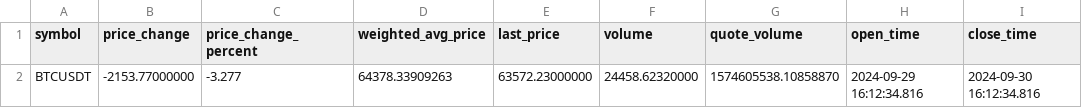
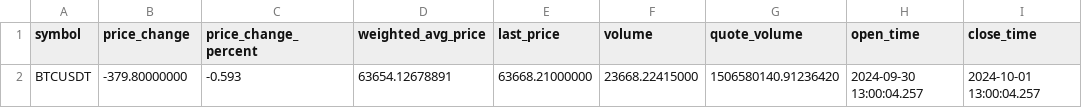
Before and after one commit to King-04/Crypto-Trading-Analysis-Data-Pipeline, a CSV file: dags/btc_data.csv, drawn as a sheet.

```diff
--- a/dags/btc_data.csv
+++ b/dags/btc_data.csv
@@ -1,2 +1,2 @@
 symbol,price_change,price_change_percent,weighted_avg_price,last_price,volume,quote_volume,open_time,close_time
-BTCUSDT,-2153.77000000,-3.277,64378.33909263,63572.23000000,24458.62320000,1574605538.10858870,2024-09-29 16:12:34.816,2024-09-30 16:12:34.816
+BTCUSDT,-379.80000000,-0.593,63654.12678891,63668.21000000,23668.22415000,1506580140.91236420,2024-09-30 13:00:04.257,2024-10-01 13:00:04.257
```
Also changed, not shown: 5 other files.
